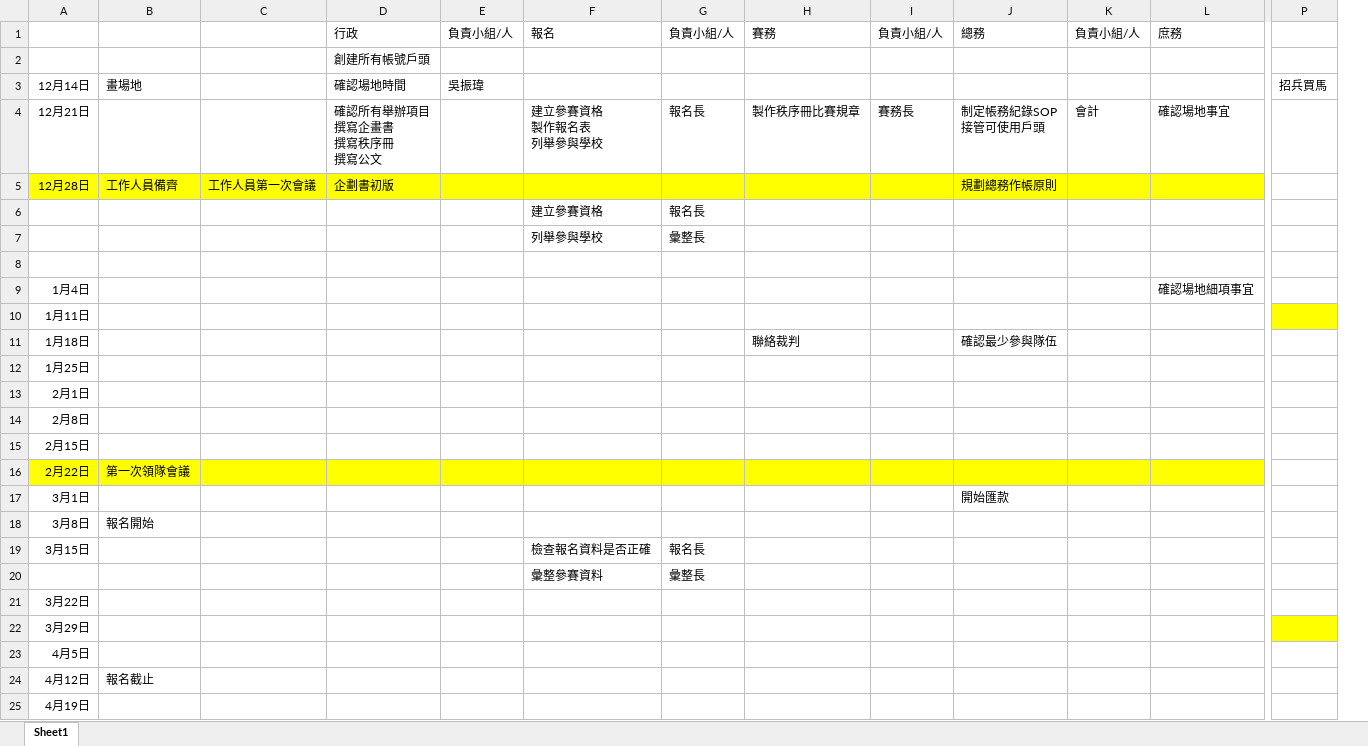
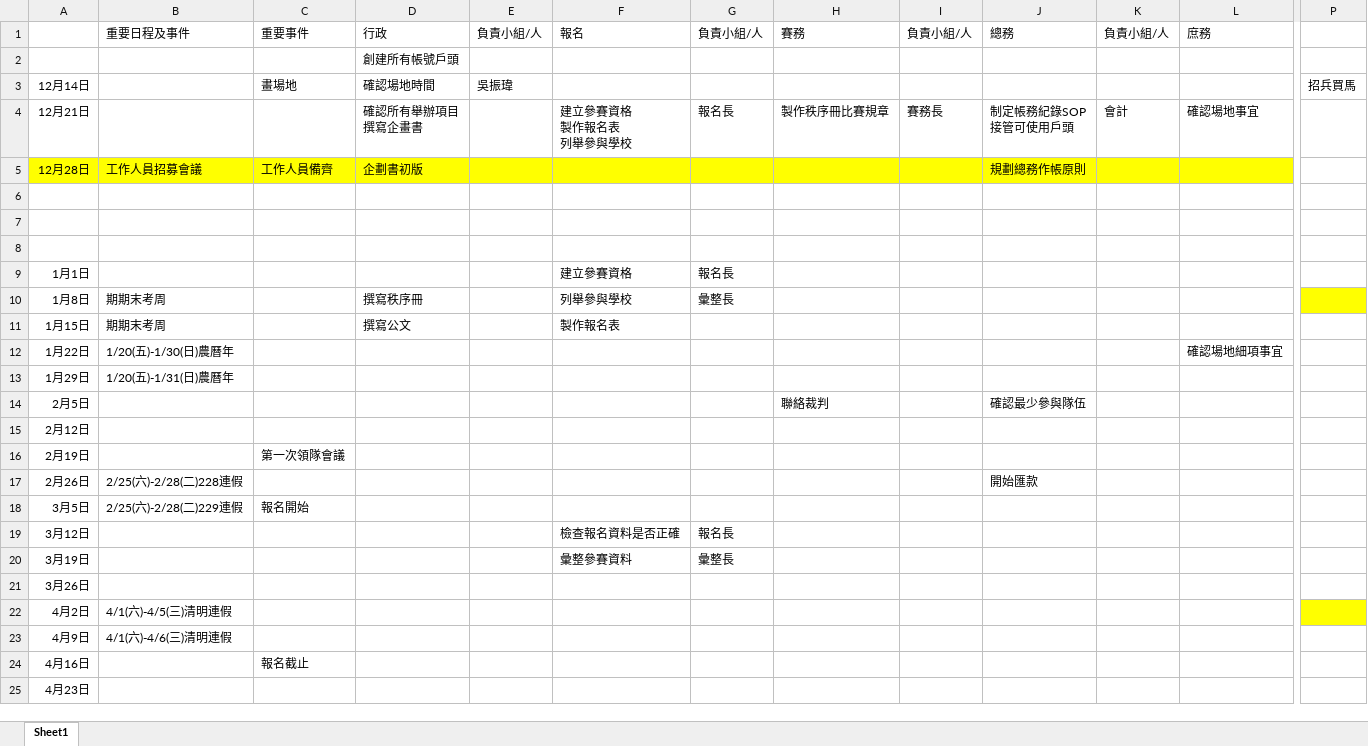
Before and after one commit to willy90815/2023-, an Excel workbook: 各類總表/工作流程.xlsx, sheet Sheet1, drawn as a sheet; only a part is shown, gaps mark what is left out; values as stored, in another font and other column widths than the file's, no borders; removed rows and columns are numbered as before the commit, all else as after; rows hold the shown columns only; ↵ is a line break in a cell; the diff covers the shown part only; the diff names each change by its address in the sheet, - before the commit and + after, or states it on an @@ line.

```diff
--- a/各類總表/工作流程.xlsx (sheet Sheet1)
+++ b/各類總表/工作流程.xlsx (sheet Sheet1)
+column B, rows 1-5: 重要日程及事件 |  |  |  | 工作人員招募會議; rows 12-23: 1/20(五)-1/30(日)農曆年 | 1/20(五)-1/31(日)農曆年 |  |  |  | 2/25(六)-2/28(二)228連假 | 2/25(六)-2/28(二)229連假 |  |  |  | 4/1(六)-4/5(三)清明連假 | 4/1(六)-4/6(三)清明連假
-column C, row 5: 工作人員第一次會議
-C1: (empty)
+C1: 重要事件
-D4: 確認所有舉辦項目 ↵ 撰寫企畫書 ↵ 撰寫秩序冊 ↵ 撰寫公文
+D4: 確認所有舉辦項目 ↵ 撰寫企畫書
-row 6:  |  |  |  |  | 建立參賽資格 | 報名長
-row 7:  |  |  |  |  | 列舉參與學校 | 彙整長
+row 7: (empty)
+row 8: (empty)
+row 9: 1月1日 |  |  |  |  | 建立參賽資格 | 報名長
+row 10: 1月8日 | 期期末考周 |  | 撰寫秩序冊 |  | 列舉參與學校 | 彙整長
+row 11: 1月15日 | 期期末考周 |  | 撰寫公文 |  | 製作報名表
-A12: 1月4日
+A12: 1月22日
-A13: 1月11日
+A13: 1月29日
-P13 fill: #FFFF00
+P13 fill: none
-A14: 1月18日
+A14: 2月5日
-A15: 1月25日
+A15: 2月12日
-row 13: 2月1日
-row 14: 2月8日
-row 15: 2月15日
-A16: 2月22日
+A16: 2月19日
-A16 fill: #FFFF00
+A16 fill: none
-C16 fill: #FFFF00
+C16 fill: none
-D16:L16 fill: #FFFF00
+D16:L16 fill: none
-A17: 3月1日
+A17: 2月26日
-A18: 3月8日
+A18: 3月5日
-A19: 3月15日
+A19: 3月12日
-A20: (empty)
+A20: 3月19日
-A21: 3月22日
+A21: 3月26日
-A22: 3月29日
+A22: 4月2日
-A23: 4月5日
+A23: 4月9日
-A24: 4月12日
+A24: 4月16日
-A25: 4月19日
+A25: 4月23日
```
Also changed, not shown: 2 removed rows, 10 edited cells and cell formats elsewhere in this sheet, 4 other files.
